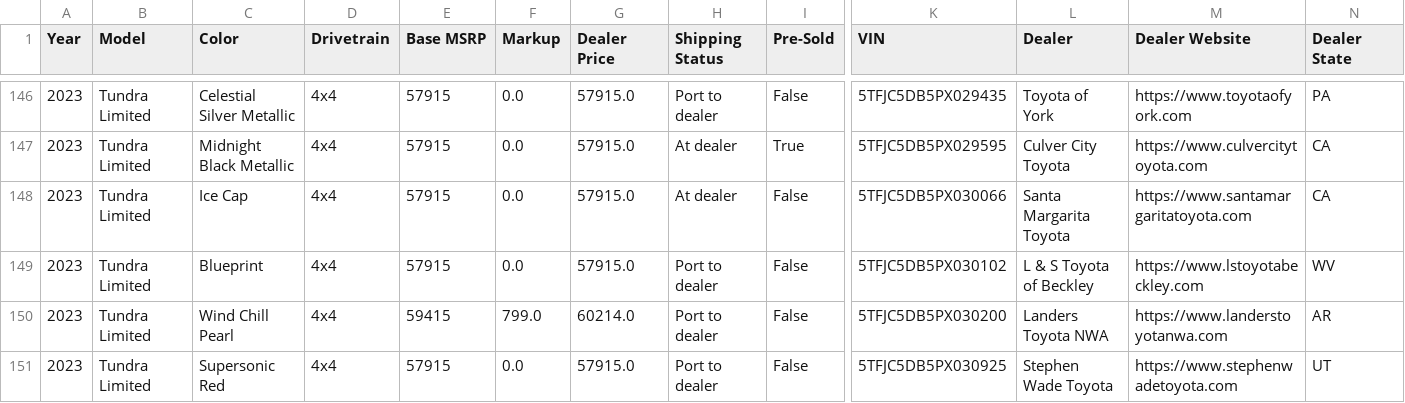
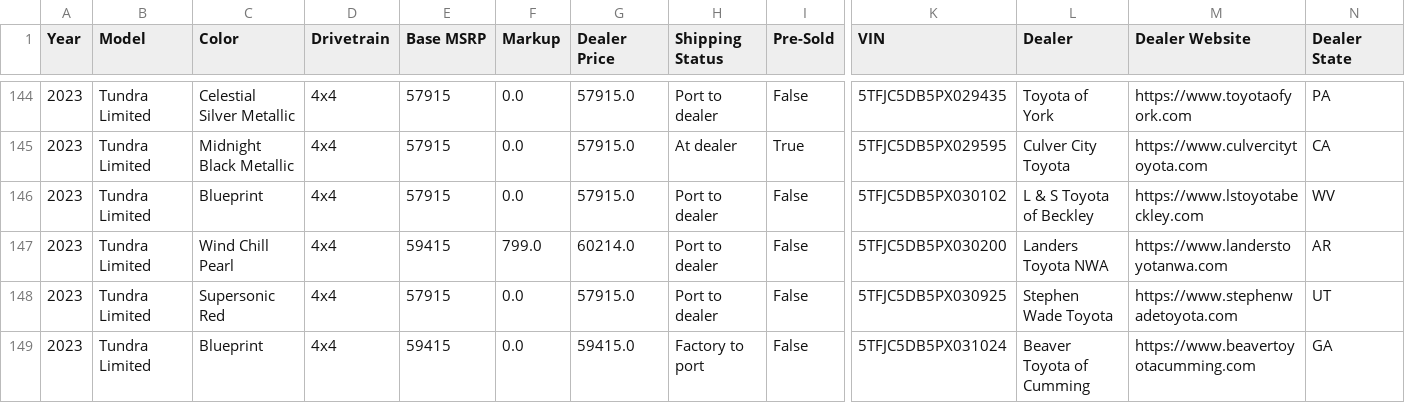
Before and after one commit to major/yotagrabber, a CSV file: output/tundrahybrid.csv, drawn as a sheet; only a part is shown, gaps mark what is left out; the shorter side is filled out with more unchanged rows; removed rows and columns are numbered as before the commit, all else as after; rows hold the shown columns only; the diff covers the shown part only; the diff names each change by its address in the sheet, - before the commit and + after, or states it on an @@ line.

Commit message:
Updating tundrahybrid vehicle data: Mon May 15 01:55:02 UTC 2023

```diff
--- a/output/tundrahybrid.csv
+++ b/output/tundrahybrid.csv
-row 148: 2023 | Tundra Limited | Ice Cap | 4x4 | 57915 | 0.0 | 57915.0 | At dealer | False | 5TFJC5DB5PX030066 | Santa Margarita Toyota | https://www.santamargaritatoyota.com | CA
```
Also changed, not shown: 2 added rows, 8 removed rows and 25 edited cells elsewhere in this file, 1 other file.
